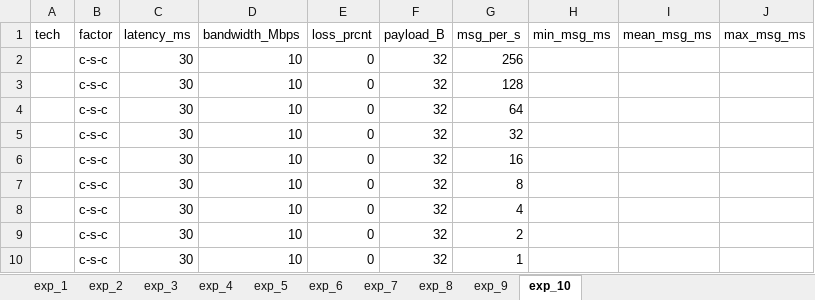
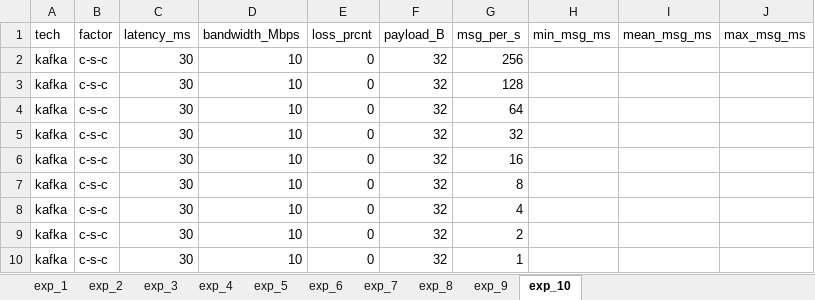
Before and after one commit to bradgwest/csci566_pa, an Excel workbook: pa4/results/results.xlsx, sheet exp_10, drawn as a sheet; values as stored, in another font and other column widths than the file's, no borders; the diff names each change by its address in the sheet, - before the commit and + after, or states it on an @@ line.

```diff
--- a/pa4/results/results.xlsx (sheet exp_10)
+++ b/pa4/results/results.xlsx (sheet exp_10)
-A2:A10 (tech): (empty)
+A2:A10 (tech): kafka
```
Also changed, not shown: sheet exp_9, sheet exp_3, 8 other files.
